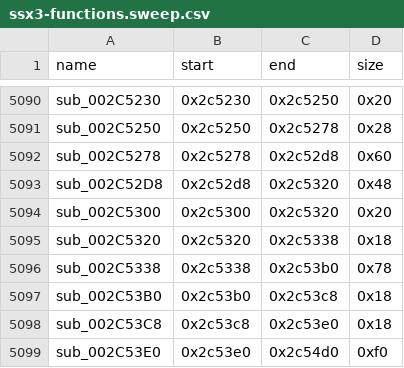
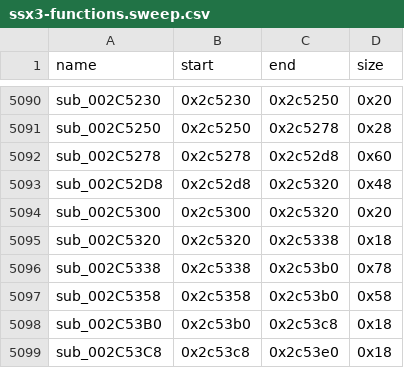
Before and after one commit to brad-richardson/PS2Recomp, a CSV file: games/ssx3/ssx3-functions.sweep.csv, drawn as a sheet; only a part is shown, gaps mark what is left out; the shorter side is filled out with more unchanged rows; the diff names each change by its address in the sheet, - before the commit and + after, or states it on an @@ line.

```diff
--- a/games/ssx3/ssx3-functions.sweep.csv
+++ b/games/ssx3/ssx3-functions.sweep.csv
+row 5097: sub_002C5358 | 0x2c5358 | 0x2c53b0 | 0x58
```
Also changed, not shown: 2 other files.
